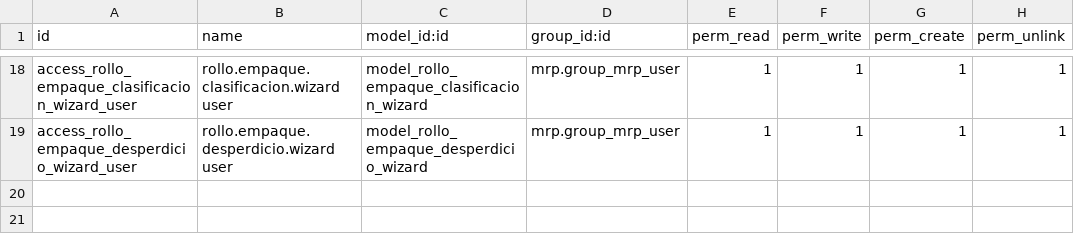
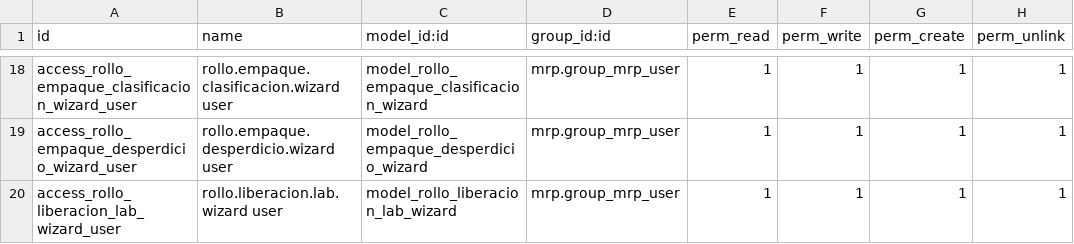
Before and after one commit to quimibond/qb19, a CSV file: quimibond_rollos_bitacora/security/ir.model.access.csv, drawn as a sheet; only a part is shown, gaps mark what is left out; the diff names each change by its address in the sheet, - before the commit and + after, or states it on an @@ line.

```diff
--- a/quimibond_rollos_bitacora/security/ir.model.access.csv
+++ b/quimibond_rollos_bitacora/security/ir.model.access.csv
+row 20: access_rollo_liberacion_lab_wizard_user | rollo.liberacion.lab.wizard user | model_rollo_liberacion_lab_wizard | mrp.group_mrp_user | 1 | 1 | 1 | 1
```
Also changed, not shown: 11 other files.
